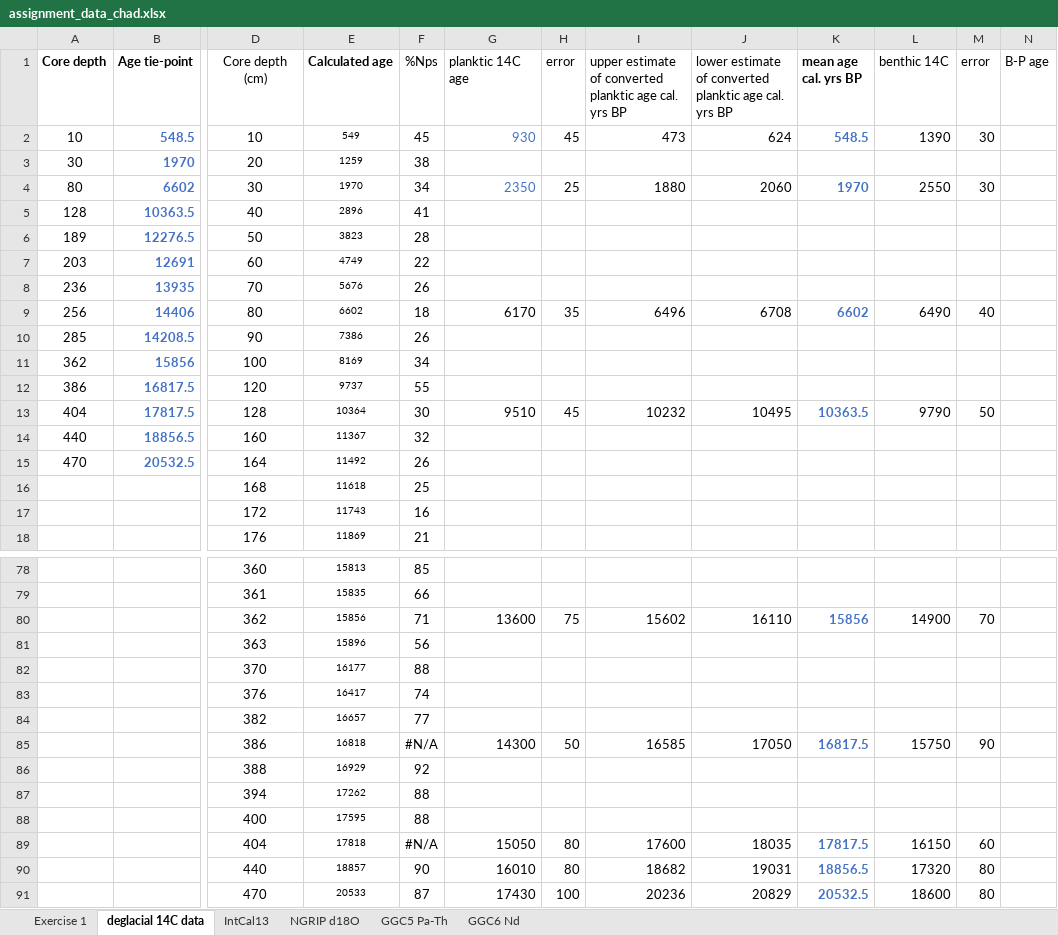
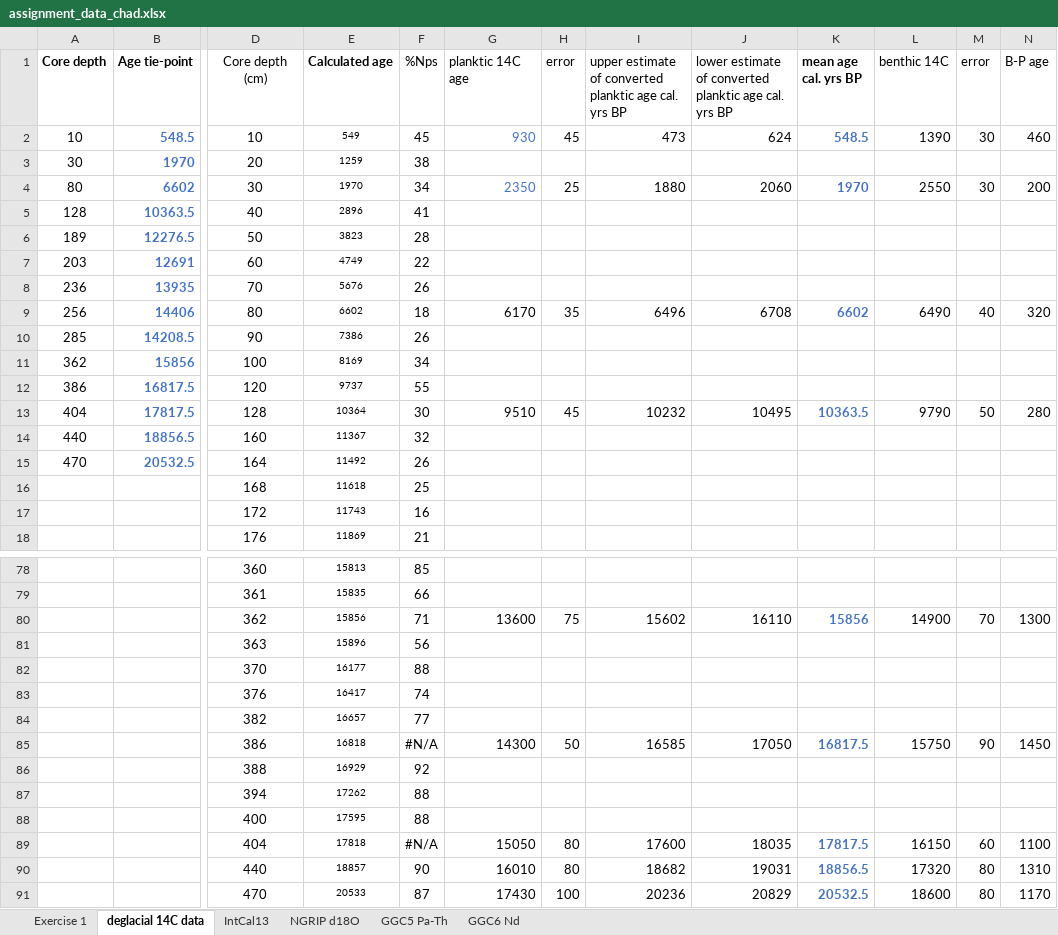
Before and after one commit to stainbank/deglacial-circulation, an Excel workbook: assignment_data_chad.xlsx, sheet deglacial 14C data, drawn as a sheet; only a part is shown, gaps mark what is left out; values as stored, in another font and other column widths than the file's, no borders; the diff covers the shown part only; the diff names each change by its address in the sheet, - before the commit and + after, or states it on an @@ line.

Commit message:
Unknown change to data

```diff
--- a/assignment_data_chad.xlsx (sheet deglacial 14C data)
+++ b/assignment_data_chad.xlsx (sheet deglacial 14C data)
-N2 (B-P age): (empty)
+N2 (B-P age): 460
-N4 (B-P age): (empty)
+N4 (B-P age): 200
-N9 (B-P age): (empty)
+N9 (B-P age): 320
-N13 (B-P age): (empty)
+N13 (B-P age): 280
-N80 (B-P age): (empty)
+N80 (B-P age): 1300
-N85 (B-P age): (empty)
+N85 (B-P age): 1450
-N89 (B-P age): (empty)
+N89 (B-P age): 1100
-N90 (B-P age): (empty)
+N90 (B-P age): 1310
-N91 (B-P age): (empty)
+N91 (B-P age): 1170
```
Also changed, not shown: 5 edited cells elsewhere in this sheet, charts or pictures.
